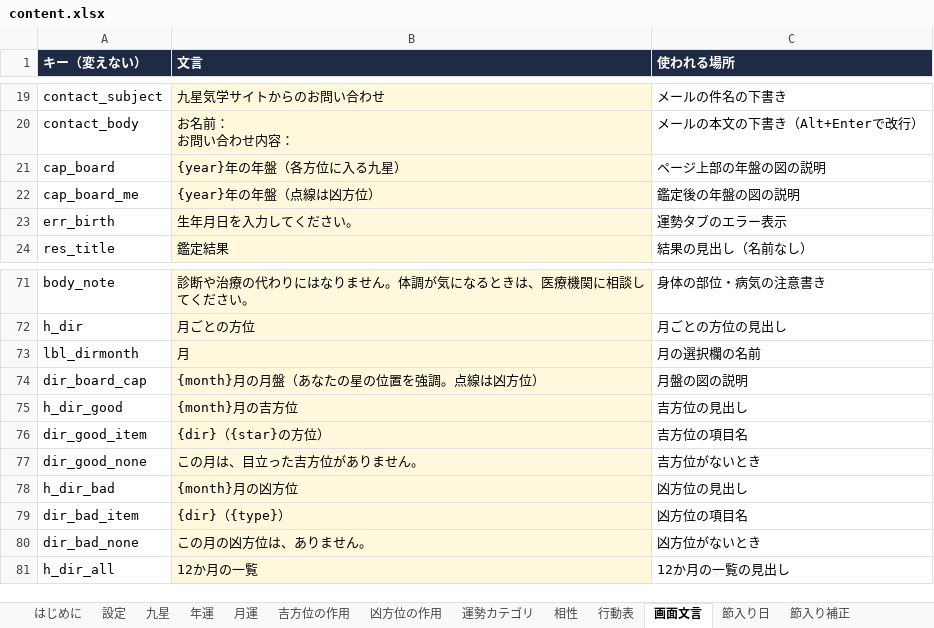
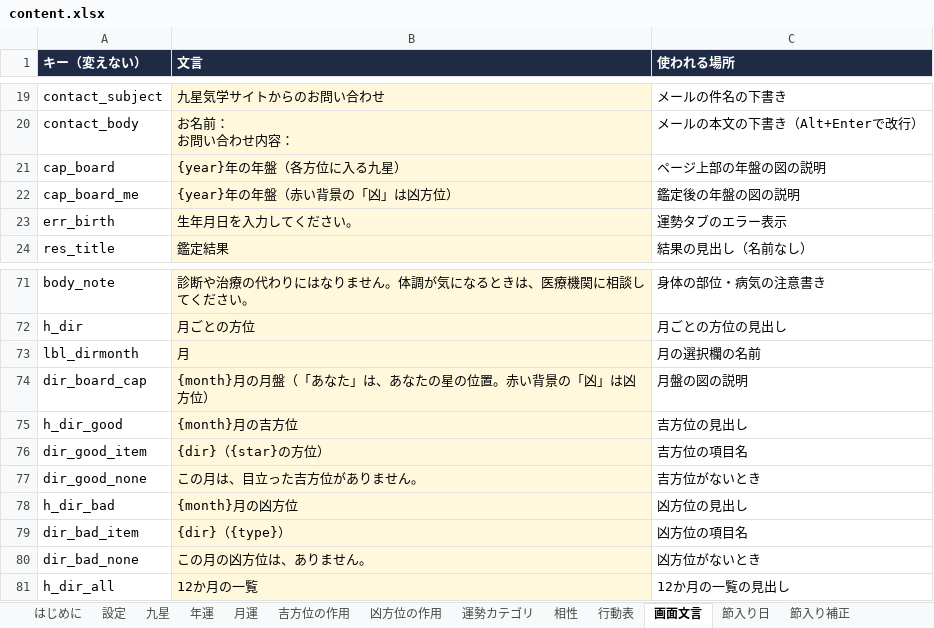
Before and after one commit to chungkyuhum/kigaku, an Excel workbook: content.xlsx, sheet 画面文言, drawn as a sheet; only a part is shown, gaps mark what is left out; values as stored, in another font and other column widths than the file's, no borders; the diff names each change by its address in the sheet, - before the commit and + after, or states it on an @@ line.

```diff
--- a/content.xlsx (sheet 画面文言)
+++ b/content.xlsx (sheet 画面文言)
-B22 (文言): {year}年の年盤（点線は凶方位）
+B22 (文言): {year}年の年盤（赤い背景の「凶」は凶方位）
-B74 (文言): {month}月の月盤（あなたの星の位置を強調。点線は凶方位）
+B74 (文言): {month}月の月盤（「あなた」は、あなたの星の位置。赤い背景の「凶」は凶方位）
```
Also changed, not shown: 1 other file.
